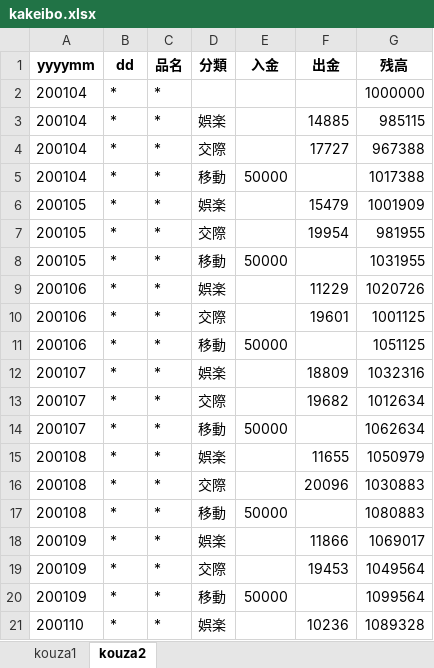
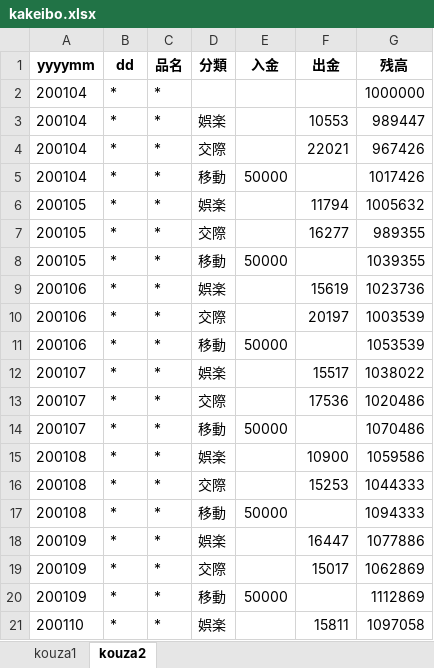
Before and after one commit to yutatera/kakeibo, an Excel workbook: sample/kakeibo.xlsx, sheet kouza2, drawn as a sheet; only a part is shown; values as stored, in another font and other column widths than the file's, no borders; the diff covers the shown part only; the diff names each change by its address in the sheet, - before the commit and + after, or states it on an @@ line.

```diff
--- a/sample/kakeibo.xlsx (sheet kouza2)
+++ b/sample/kakeibo.xlsx (sheet kouza2)
-F3 (出金): 14885
+F3 (出金): 10553
-G3 (残高): 985115
+G3 (残高): 989447
-F4 (出金): 17727
+F4 (出金): 22021
-G4 (残高): 967388
+G4 (残高): 967426
-G5 (残高): 1017388
+G5 (残高): 1017426
-F6 (出金): 15479
+F6 (出金): 11794
-G6 (残高): 1001909
+G6 (残高): 1005632
-F7 (出金): 19954
+F7 (出金): 16277
-G7 (残高): 981955
+G7 (残高): 989355
-G8 (残高): 1031955
+G8 (残高): 1039355
-F9 (出金): 11229
+F9 (出金): 15619
-G9 (残高): 1020726
+G9 (残高): 1023736
-F10 (出金): 19601
+F10 (出金): 20197
-G10 (残高): 1001125
+G10 (残高): 1003539
-G11 (残高): 1051125
+G11 (残高): 1053539
-F12 (出金): 18809
+F12 (出金): 15517
-G12 (残高): 1032316
+G12 (残高): 1038022
-F13 (出金): 19682
+F13 (出金): 17536
-G13 (残高): 1012634
+G13 (残高): 1020486
-G14 (残高): 1062634
+G14 (残高): 1070486
-F15 (出金): 11655
+F15 (出金): 10900
-G15 (残高): 1050979
+G15 (残高): 1059586
-F16 (出金): 20096
+F16 (出金): 15253
-G16 (残高): 1030883
+G16 (残高): 1044333
-G17 (残高): 1080883
+G17 (残高): 1094333
-F18 (出金): 11866
+F18 (出金): 16447
-G18 (残高): 1069017
+G18 (残高): 1077886
-F19 (出金): 19453
+F19 (出金): 15017
-G19 (残高): 1049564
+G19 (残高): 1062869
-G20 (残高): 1099564
+G20 (残高): 1112869
-F21 (出金): 10236
+F21 (出金): 15811
-G21 (残高): 1089328
+G21 (残高): 1097058
```
Also changed, not shown: 72 added rows and 28 edited cells elsewhere in this sheet, sheet kouza1, 4 other files.
